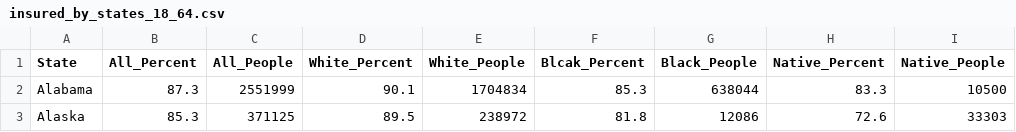
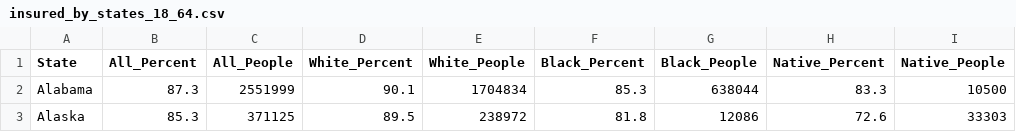
Before and after one commit to qarnac/cs201, a CSV file: insured_by_states_18_64.csv, drawn as a sheet; only a part is shown; the diff names each change by its address in the sheet, - before the commit and + after, or states it on an @@ line.

Commit message:
Update insured_by_states_18_64.csv
corrected black

```diff
--- a/insured_by_states_18_64.csv
+++ b/insured_by_states_18_64.csv
-F1: Blcak_Percent
+F1: Black_Percent
```
